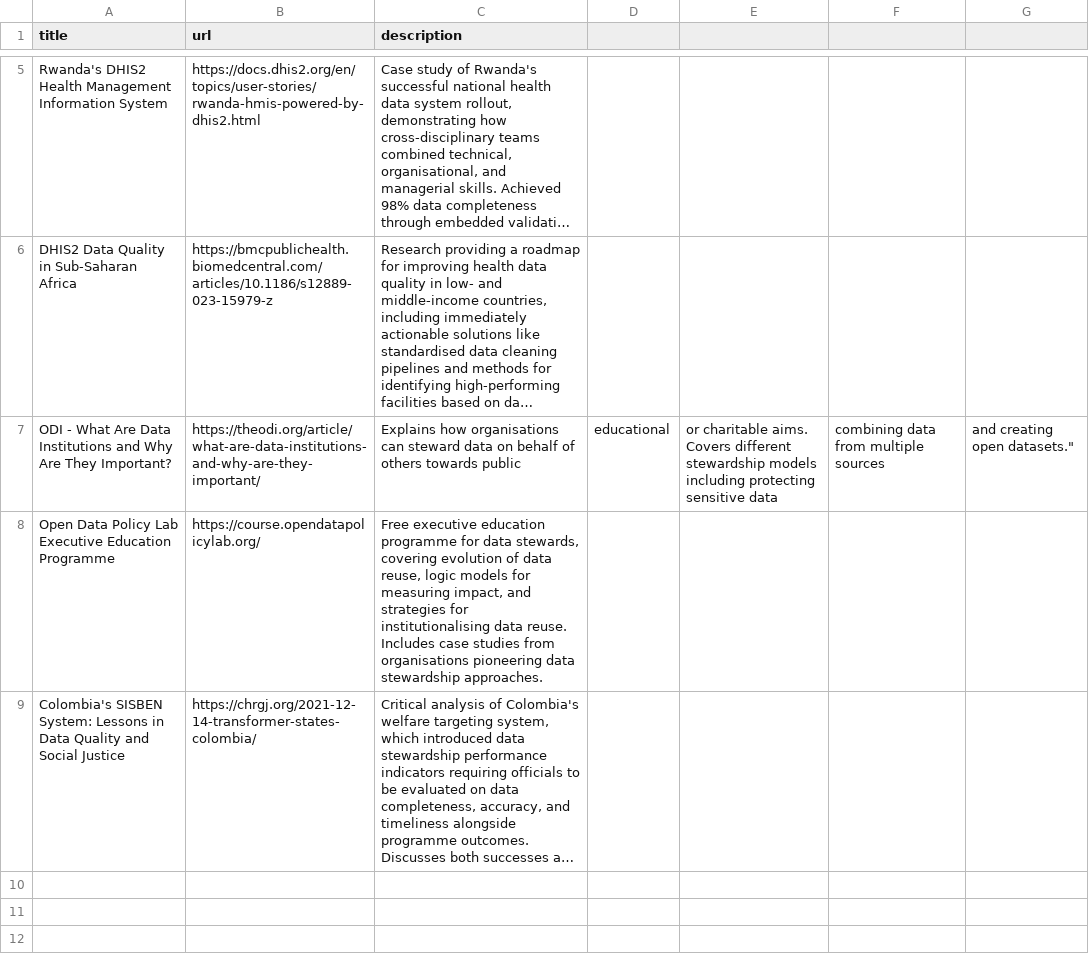
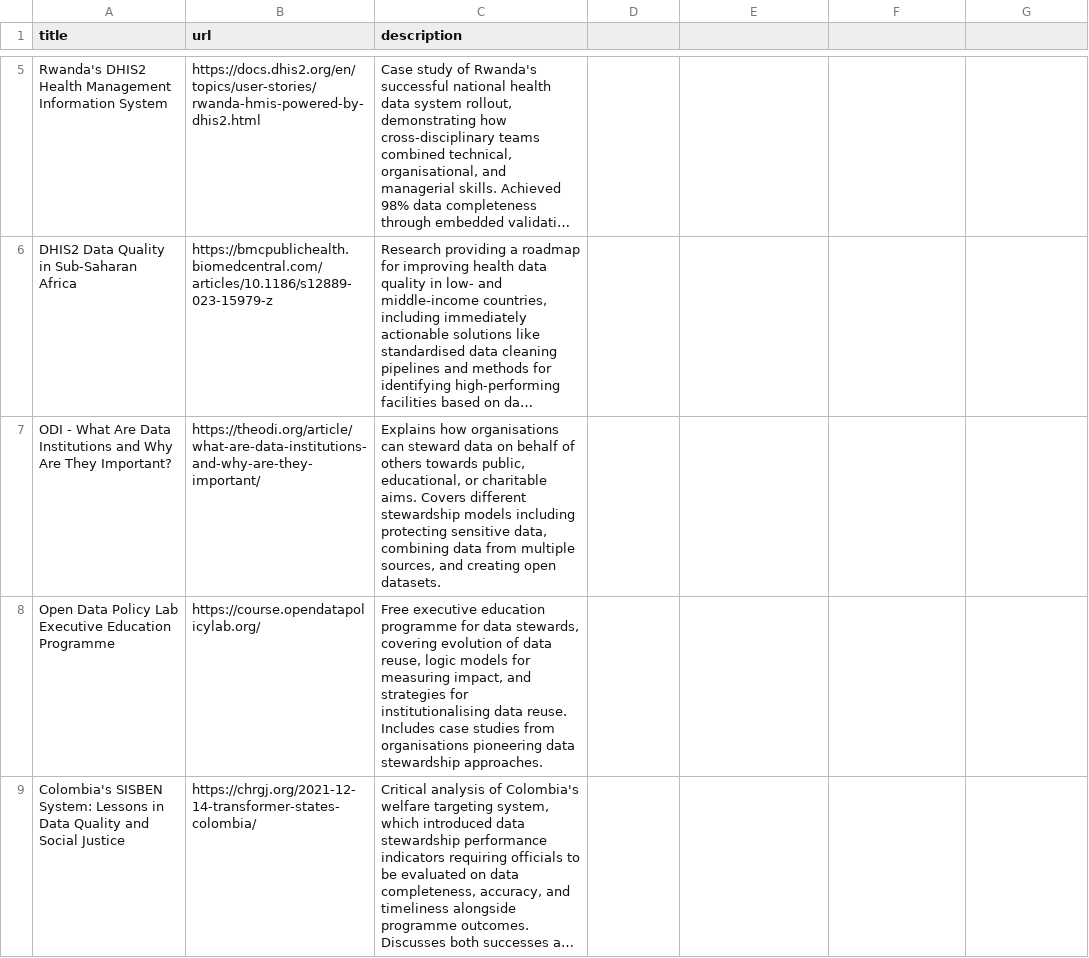
Before and after one commit to theodi/giz-challenge-cards, a CSV file: link-lists/Challenge_8.csv, drawn as a sheet; only a part is shown, gaps mark what is left out; long unchanged cells end in …; the diff names each change by its address in the sheet, - before the commit and + after, or states it on an @@ line.

Commit message:
Update Challenge_8.csv

```diff
--- a/link-lists/Challenge_8.csv
+++ b/link-lists/Challenge_8.csv
-C7 (description): …others towards public
+C7 (description): …others towards public, educational, or charitable aims. Covers different stewardship models including protecting sensitive data, combining data from multiple sources, and creating open datasets.
-D7: educational
+D7: (empty)
-E7: or charitable aims. Covers different stewardship models including protecting sensitive data
+E7: (empty)
-F7: combining data from multiple sources
+F7: (empty)
-G7: and creating open datasets."
+G7: (empty)
```
